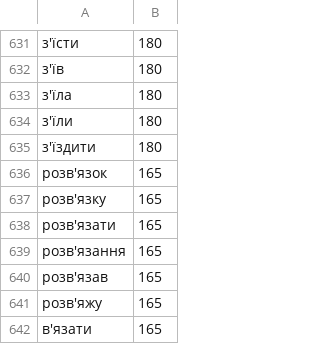
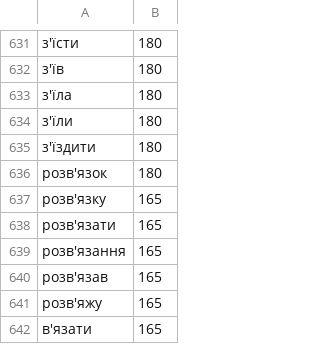
Before and after one commit to matasarei/hcboard, a TSV file: scripts/wordlists/uk-everyday.tsv, drawn as a sheet; only a part is shown, gaps mark what is left out.

```diff
--- a/scripts/wordlists/uk-everyday.tsv
+++ b/scripts/wordlists/uk-everyday.tsv
@@ -635,3 +635,3 @@
 з'їздити	180
-розв'язок	165
+розв'язок	180
 розв'язку	165
```
Also changed, not shown: 4 other files.
